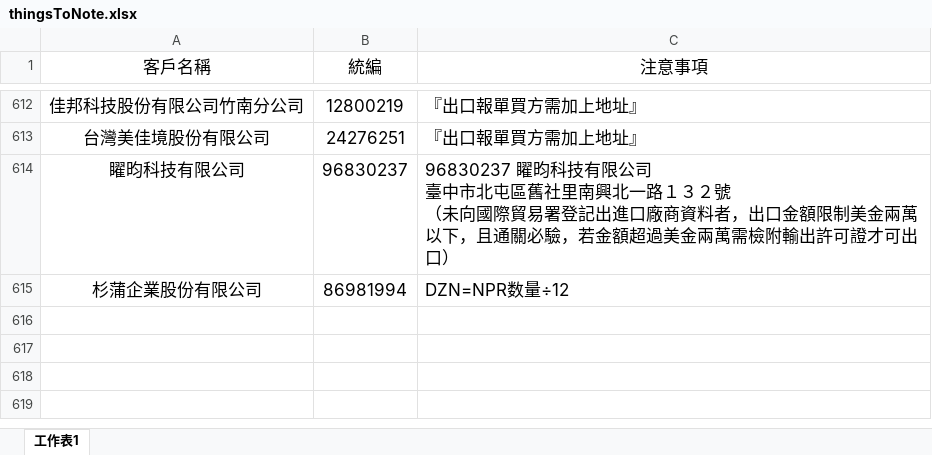
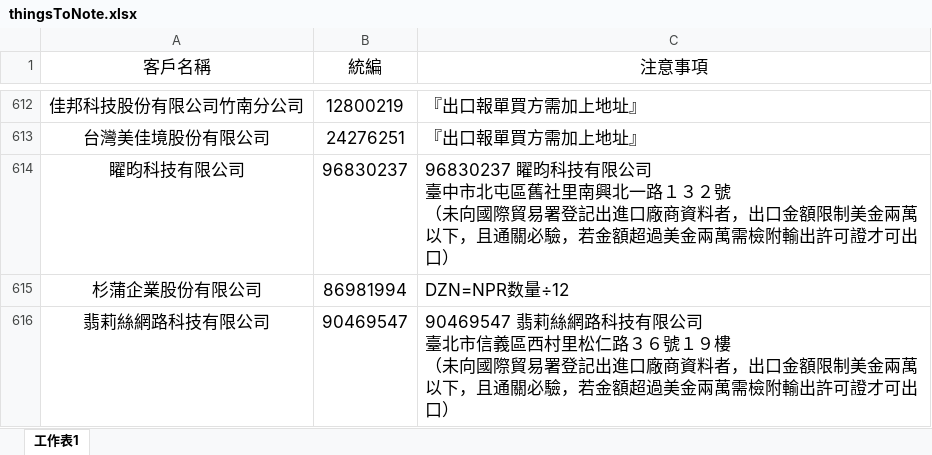
Before and after one commit to liyijung/declaration, an Excel workbook: Export_format/thingsToNote.xlsx, sheet 工作表1, drawn as a sheet; only a part is shown, gaps mark what is left out; values as stored, in another font and other column widths than the file's, no borders; conditional formats not drawn; ↵ is a line break in a cell; the diff names each change by its address in the sheet, - before the commit and + after, or states it on an @@ line.

Commit message:
Add files via upload

```diff
--- a/Export_format/thingsToNote.xlsx (sheet 工作表1)
+++ b/Export_format/thingsToNote.xlsx (sheet 工作表1)
+row 616: 翡莉絲網路科技有限公司 | 90469547 | 90469547 翡莉絲網路科技有限公司 ↵ 臺北市信義區西村里松仁路３６號１９樓 ↵ （未向國際貿易署登記出進口廠商資料者，出口金額限制美金兩萬以下，且通關必驗，若金額超過美金兩萬需檢附輸出許可證才可出口）
```
